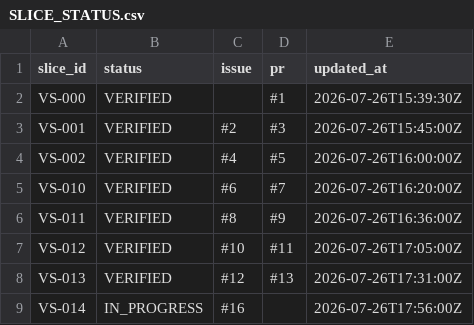
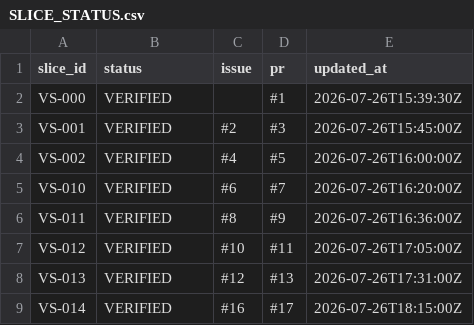
Before and after one commit to asenbanskaliev/AutopilotEditorial, a CSV file: docs/execution/SLICE_STATUS.csv, drawn as a sheet.

Commit message:
Mark canonical VS-014 verified

```diff
--- a/docs/execution/SLICE_STATUS.csv
+++ b/docs/execution/SLICE_STATUS.csv
@@ -8,2 +8,2 @@ VS-012;VERIFIED;#10;#11;2026-07-26T17:05:00Z
 VS-013;VERIFIED;#12;#13;2026-07-26T17:31:00Z
-VS-014;IN_PROGRESS;#16;;2026-07-26T17:56:00Z
+VS-014;VERIFIED;#16;#17;2026-07-26T18:15:00Z
```
